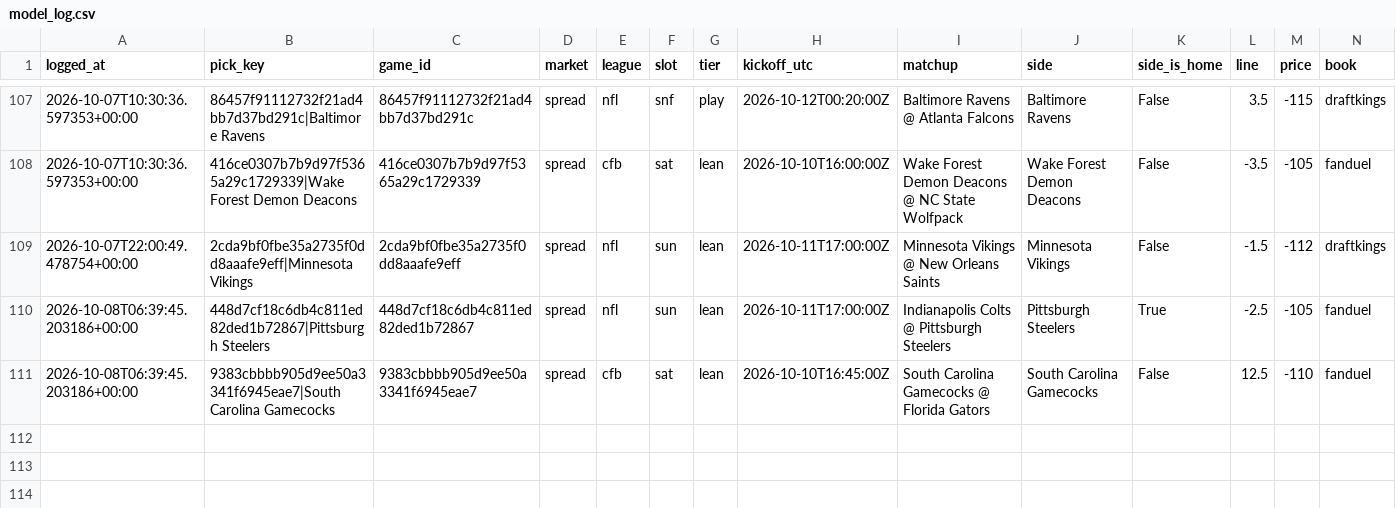
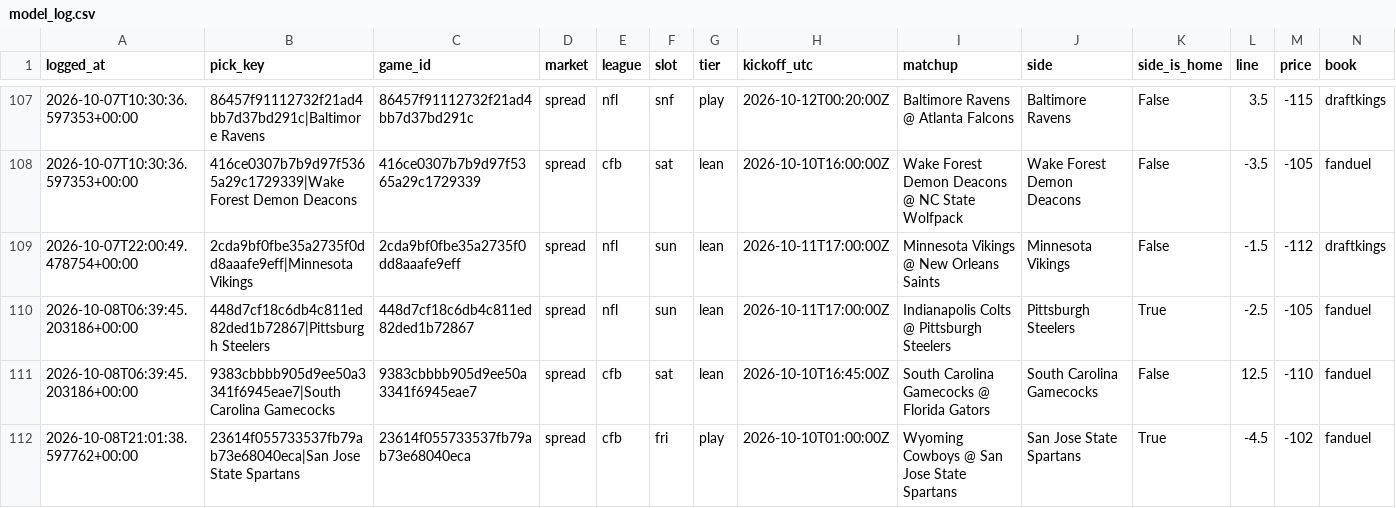
Before and after one commit to unclebuck20/betting-engine, a CSV file: data/picks/model_log.csv, drawn as a sheet; only a part is shown, gaps mark what is left out; rows hold the shown columns only; the diff names each change by its address in the sheet, - before the commit and + after, or states it on an @@ line.

```diff
--- a/data/picks/model_log.csv
+++ b/data/picks/model_log.csv
+row 112: 2026-10-08T21:01:38.597762+00:00 | 23614f055733537fb79ab73e68040eca|San Jose State Spartans | 23614f055733537fb79ab73e68040eca | spread | cfb | fri | play | 2026-10-10T01:00:00Z | Wyoming Cowboys @ San Jose State Spartans | San Jose State Spartans | True | -4.5 | -102 | fanduel
```
Also changed, not shown: 15 other files.
